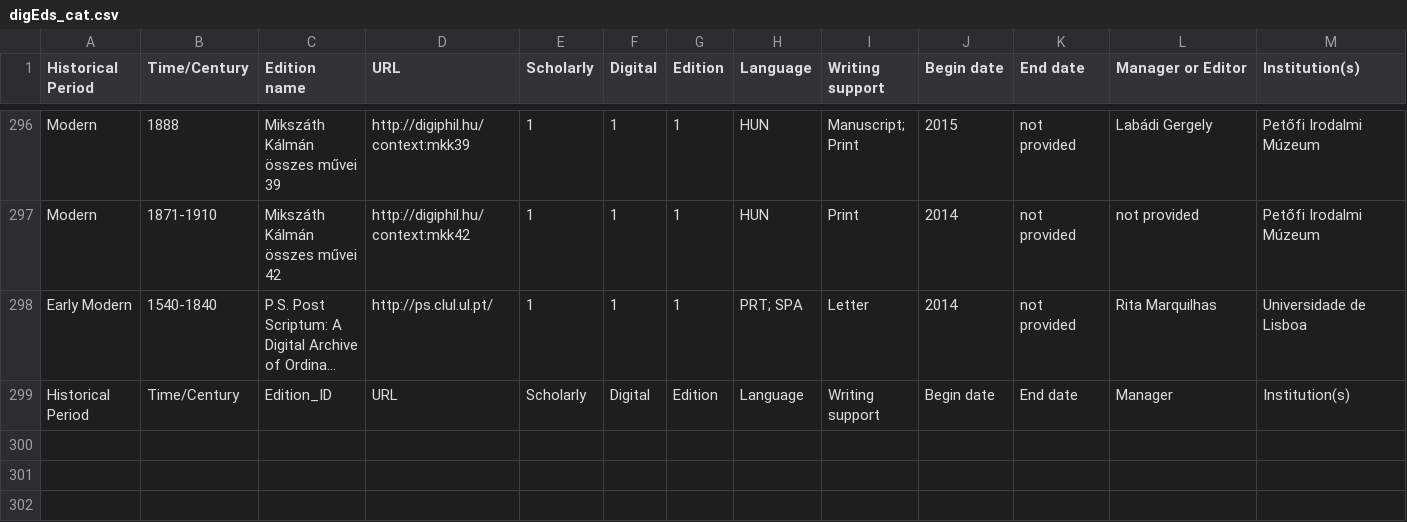
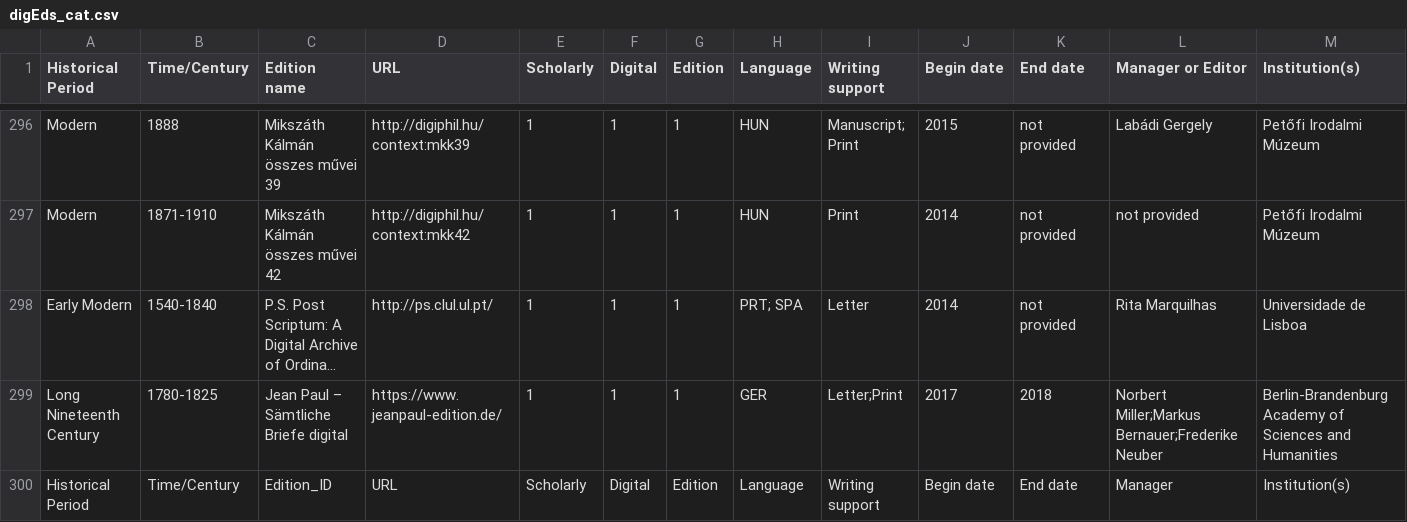
Before and after one commit to gfranzini/digEds_cat, a CSV file: digEds_cat.csv, drawn as a sheet; only a part is shown, gaps mark what is left out; long unchanged cells end in …; rows hold the shown columns only; the diff names each change by its address in the sheet, - before the commit and + after, or states it on an @@ line.

Commit message:
New entry by FrederikeNeuber

```diff
--- a/digEds_cat.csv
+++ b/digEds_cat.csv
+row 299: Long Nineteenth Century | 1780-1825 | Jean Paul – Sämtliche Briefe digital | https://www.jeanpaul-edition.de/ | 1 | 1 | 1 | GER | Letter;Print | 2017 | 2018 | Norbert Miller;Markus Bernauer;Frederike Neuber | Berlin-Brandenburg Academy of Sciences and Humanities
```
